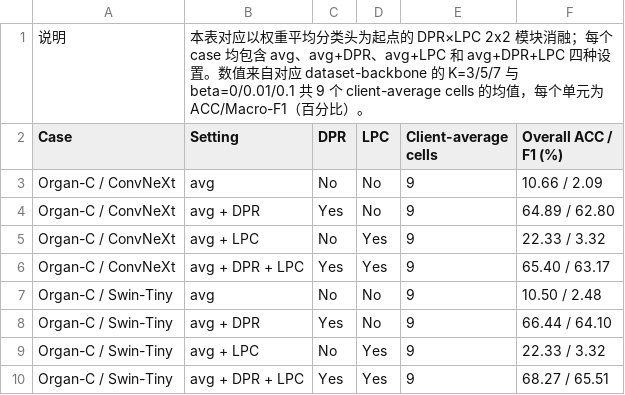
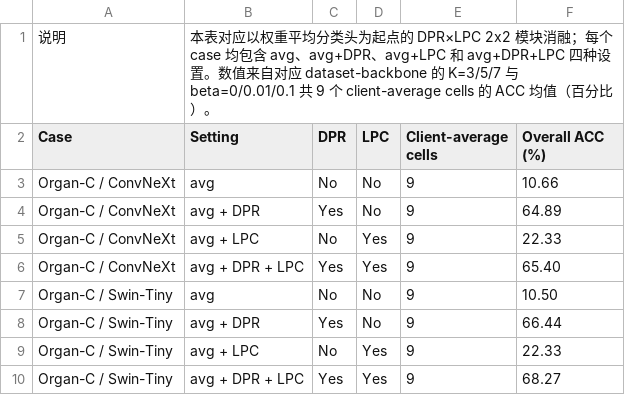
Before and after one commit to asafox2086/Model_Merge, a CSV file: 论文实验数据/基线2x2消融.csv, drawn as a sheet.

```diff
--- a/论文实验数据/基线2x2消融.csv
+++ b/论文实验数据/基线2x2消融.csv
@@ -1,10 +1,10 @@
-说明,本表对应以权重平均分类头为起点的 DPR×LPC 2x2 模块消融；每个 case 均包含 avg、avg+DPR、avg+LPC 和 avg+DPR+LPC 四种设置。数值来自对应 dataset-backbone 的 K=3/5/7 与 beta=0/0.01/0.1 共 9 个 client-average cells 的均值，每个单元为 ACC/Macro-F1（百分比）。
-Case,Setting,DPR,LPC,Client-average cells,Overall ACC / F1 (%)
-Organ-C / ConvNeXt,avg,No,No,9,10.66 / 2.09
-Organ-C / ConvNeXt,avg + DPR,Yes,No,9,64.89 / 62.80
-Organ-C / ConvNeXt,avg + LPC,No,Yes,9,22.33 / 3.32
-Organ-C / ConvNeXt,avg + DPR + LPC,Yes,Yes,9,65.40 / 63.17
-Organ-C / Swin-Tiny,avg,No,No,9,10.50 / 2.48
-Organ-C / Swin-Tiny,avg + DPR,Yes,No,9,66.44 / 64.10
-Organ-C / Swin-Tiny,avg + LPC,No,Yes,9,22.33 / 3.32
-Organ-C / Swin-Tiny,avg + DPR + LPC,Yes,Yes,9,68.27 / 65.51
+说明,本表对应以权重平均分类头为起点的 DPR×LPC 2x2 模块消融；每个 case 均包含 avg、avg+DPR、avg+LPC 和 avg+DPR+LPC 四种设置。数值来自对应 dataset-backbone 的 K=3/5/7 与 beta=0/0.01/0.1 共 9 个 client-average cells 的 ACC 均值（百分比）。
+Case,Setting,DPR,LPC,Client-average cells,Overall ACC (%)
+Organ-C / ConvNeXt,avg,No,No,9,10.66
+Organ-C / ConvNeXt,avg + DPR,Yes,No,9,64.89
+Organ-C / ConvNeXt,avg + LPC,No,Yes,9,22.33
+Organ-C / ConvNeXt,avg + DPR + LPC,Yes,Yes,9,65.40
+Organ-C / Swin-Tiny,avg,No,No,9,10.50
+Organ-C / Swin-Tiny,avg + DPR,Yes,No,9,66.44
+Organ-C / Swin-Tiny,avg + LPC,No,Yes,9,22.33
+Organ-C / Swin-Tiny,avg + DPR + LPC,Yes,Yes,9,68.27
```
Also changed, not shown: 4 other files.
